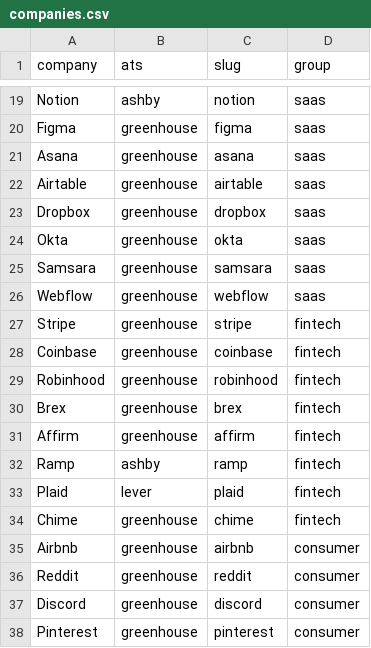
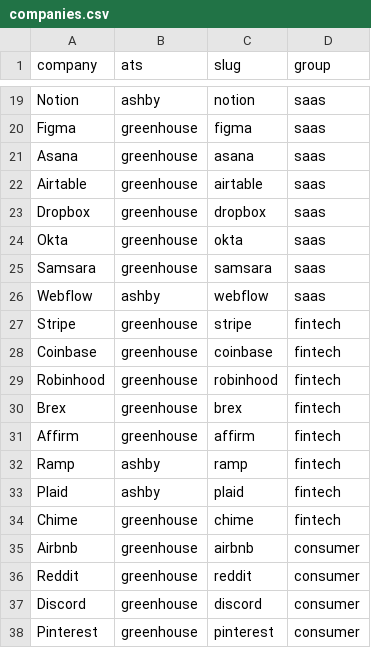
Before and after one commit to Xenzoro/sweAiTracker, a CSV file: config/companies.csv, drawn as a sheet; only a part is shown, gaps mark what is left out.

```diff
--- a/config/companies.csv
+++ b/config/companies.csv
@@ -25,3 +25,3 @@ Okta,greenhouse,okta,saas
 Samsara,greenhouse,samsara,saas
-Webflow,greenhouse,webflow,saas
+Webflow,ashby,webflow,saas
 Stripe,greenhouse,stripe,fintech
@@ -32,3 +32,3 @@ Affirm,greenhouse,affirm,fintech
 Ramp,ashby,ramp,fintech
-Plaid,lever,plaid,fintech
+Plaid,ashby,plaid,fintech
 Chime,greenhouse,chime,fintech
```
Also changed, not shown: 5 other files.
